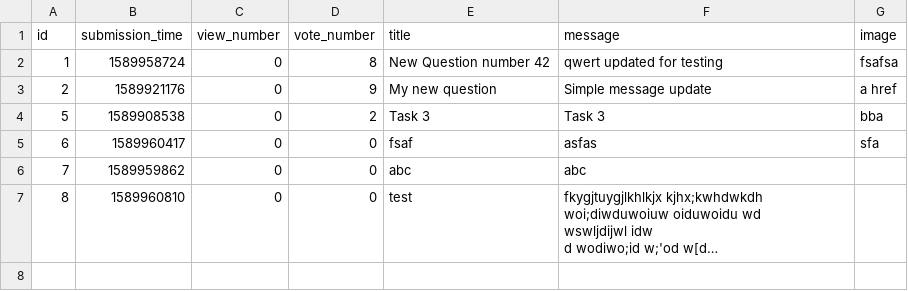
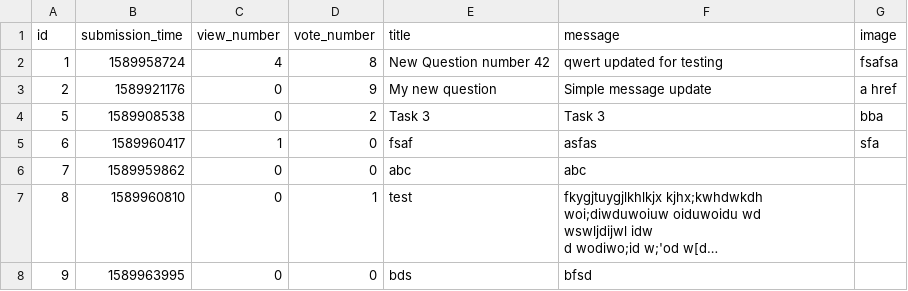
Before and after one commit to kasia-gra/ask_mate, a CSV file: sample_data/question.csv, drawn as a sheet; long unchanged cells end in …; the diff names each change by its address in the sheet, - before the commit and + after, or states it on an @@ line.

Commit message:
Add increasing view_number in questions individually

```diff
--- a/sample_data/question.csv
+++ b/sample_data/question.csv
-C2 (view_number): 0
+C2 (view_number): 4
-C5 (view_number): 0
+C5 (view_number): 1
-D7 (vote_number): 0
+D7 (vote_number): 1
+row 8: 9 | 1589963995 | 0 | 0 | bds | bfsd
```
Also changed, not shown: 2 other files.
